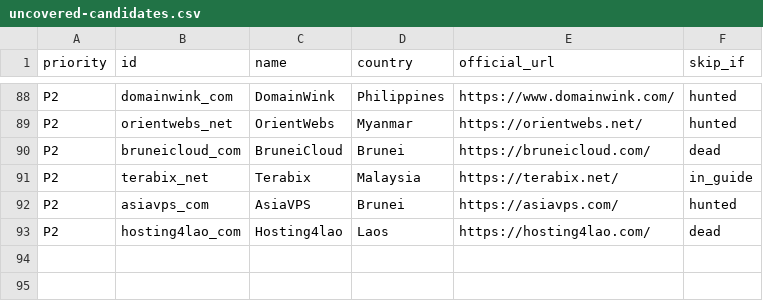
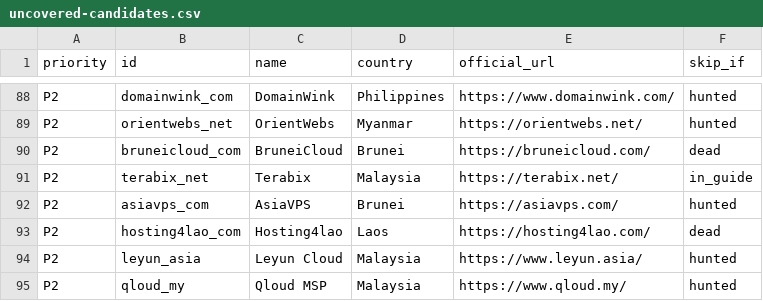
Before and after one commit to sctsivali/cloud-directory, a CSV file: data/uncovered-candidates.csv, drawn as a sheet; only a part is shown, gaps mark what is left out; the diff names each change by its address in the sheet, - before the commit and + after, or states it on an @@ line.

```diff
--- a/data/uncovered-candidates.csv
+++ b/data/uncovered-candidates.csv
+row 94: P2 | leyun_asia | Leyun Cloud | Malaysia | https://www.leyun.asia/ | hunted
+row 95: P2 | qloud_my | Qloud MSP | Malaysia | https://www.qloud.my/ | hunted
```
Also changed, not shown: 3 other files.
